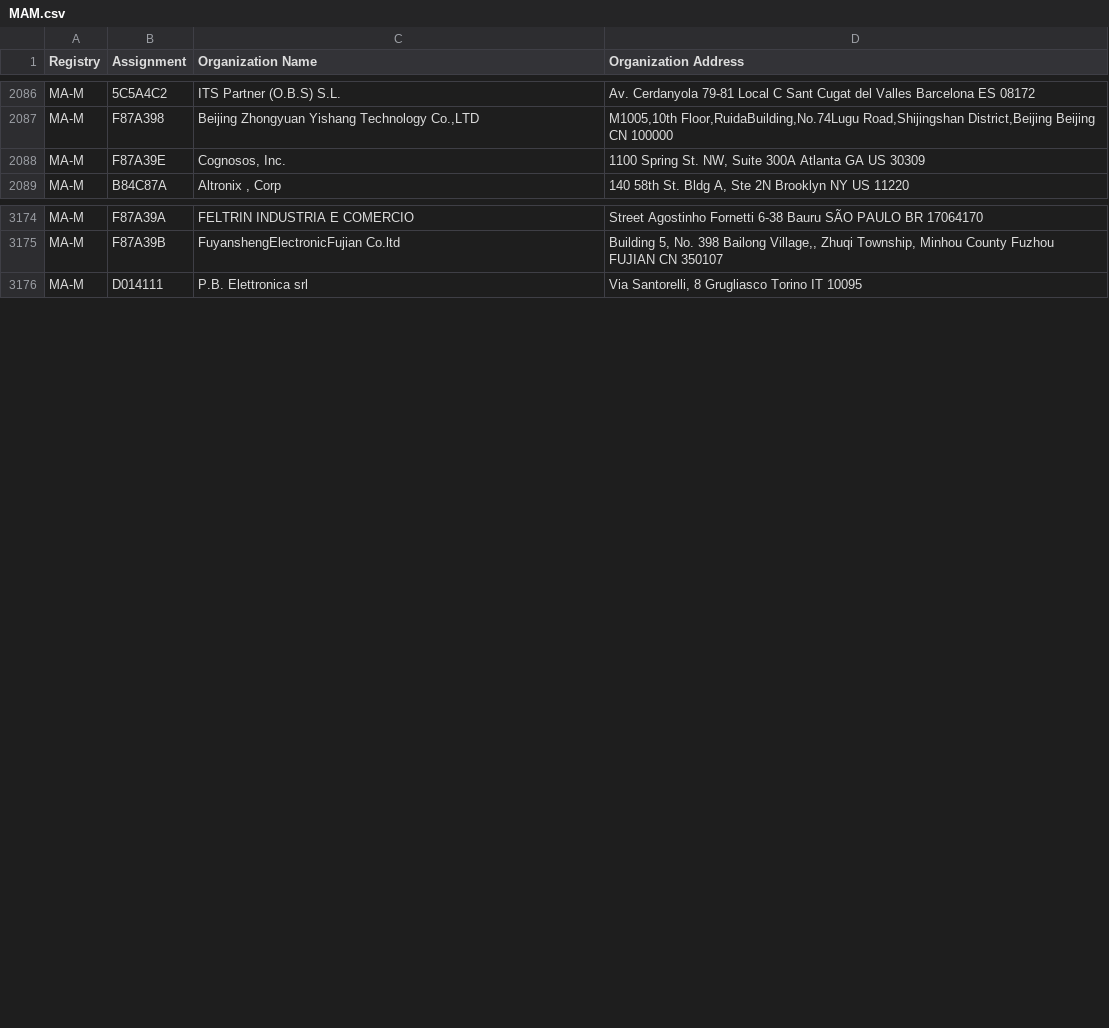
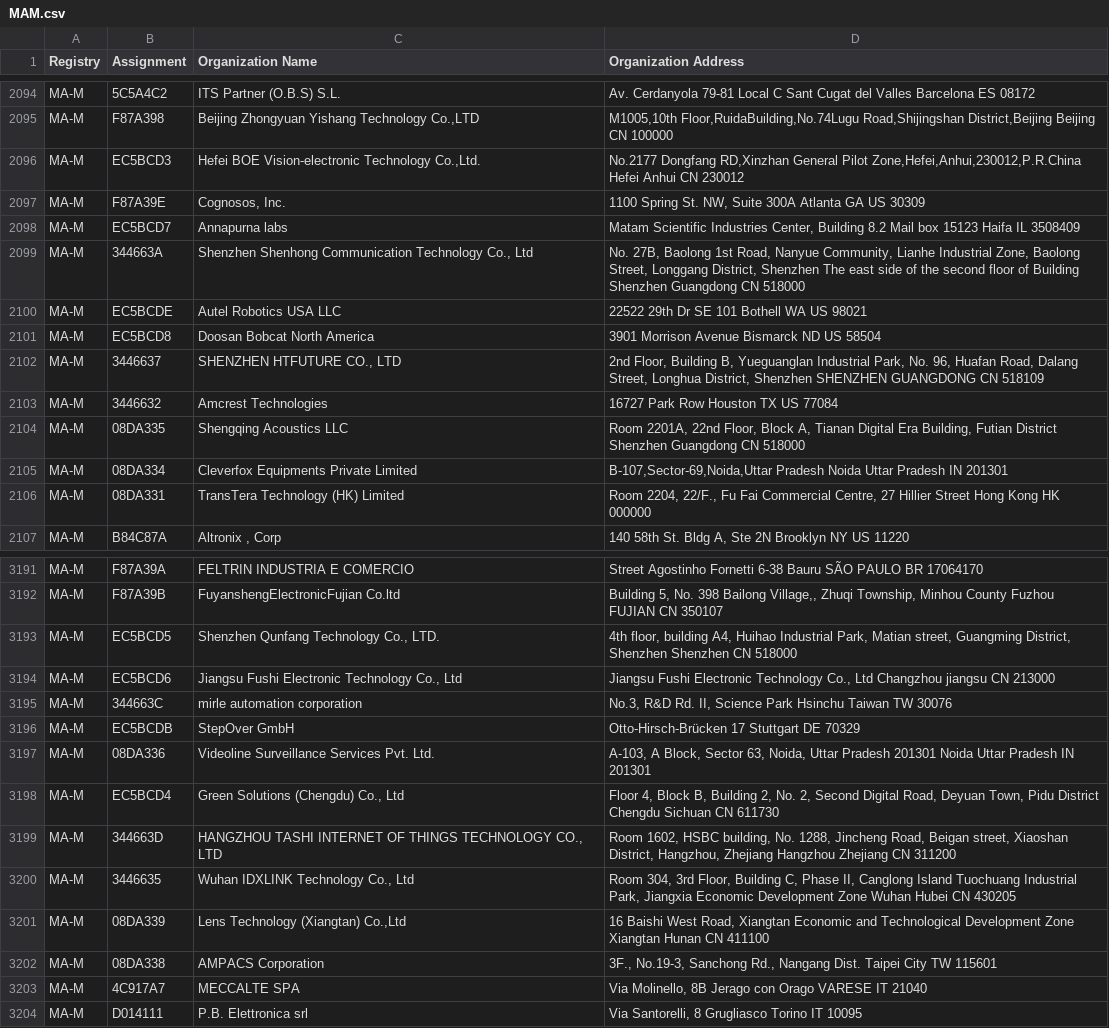
Before and after one commit to liam-pat/macmap, a CSV file: MAM.csv, drawn as a sheet; only a part is shown, gaps mark what is left out; the diff covers the shown part only.

```diff
--- a/MAM.csv
+++ b/MAM.csv
@@ -2087,3 +2095,13 @@ MA-M,5C5A4C2,ITS Partner (O.B.S) S.L.,Av. Cerdanyola 79-81 Local C Sant Cugat de
 MA-M,F87A398,"Beijing Zhongyuan Yishang Technology Co.,LTD","M1005,10th Floor,RuidaBuilding,No.74Lugu Road,Shijingshan District,Beijing Beijing  CN 100000 "
+MA-M,EC5BCD3,"Hefei BOE Vision-electronic Technology Co.,Ltd.","No.2177 Dongfang RD,Xinzhan General Pilot Zone,Hefei,Anhui,230012,P.R.China Hefei Anhui CN 230012 "
 MA-M,F87A39E,"Cognosos, Inc.","1100 Spring St. NW, Suite 300A Atlanta GA US 30309 "
+MA-M,EC5BCD7,Annapurna labs,"Matam Scientific Industries Center,   Building 8.2 Mail box 15123 Haifa IL 3508409 "
+MA-M,344663A,"Shenzhen Shenhong Communication Technology Co., Ltd","No. 27B, Baolong 1st Road, Nanyue Community, Lianhe Industrial Zone, Baolong Street, Longgang District, Shenzhen The east side of the second floor of Building Shenzhen Guangdong CN 518000 "
+MA-M,EC5BCDE,Autel Robotics USA LLC,22522 29th Dr SE 101 Bothell WA US 98021
+MA-M,EC5BCD8,Doosan Bobcat North America,3901 Morrison Avenue Bismarck ND US 58504
+MA-M,3446637,"SHENZHEN HTFUTURE CO., LTD","2nd Floor, Building B, Yueguanglan Industrial Park, No. 96, Huafan Road, Dalang Street, Longhua District, Shenzhen SHENZHEN GUANGDONG CN 518109 "
+MA-M,3446632,Amcrest Technologies,16727 Park Row Houston TX US 77084
+MA-M,08DA335,Shengqing Acoustics LLC,"Room 2201A, 22nd Floor, Block A, Tianan Digital Era Building, Futian District Shenzhen Guangdong CN 518000 "
+MA-M,08DA334,Cleverfox Equipments Private Limited,"B-107,Sector-69,Noida,Uttar Pradesh  Noida Uttar Pradesh IN 201301 "
+MA-M,08DA331,TransTera Technology (HK) Limited,"Room 2204, 22/F., Fu Fai Commercial Centre, 27 Hillier Street Hong Kong  HK 000000 "
 MA-M,B84C87A,"Altronix , Corp","140 58th St. Bldg A, Ste 2N Brooklyn NY US 11220 "
@@ -3175,2 +3192,13 @@ MA-M,F87A39A,FELTRIN INDUSTRIA E COMERCIO,Street Agostinho Fornetti 6-38 Bauru S
 MA-M,F87A39B,FuyanshengElectronicFujian Co.ltd,"Building 5, No. 398 Bailong Village,, Zhuqi Township, Minhou County Fuzhou FUJIAN CN 350107 "
+MA-M,EC5BCD5,"Shenzhen Qunfang Technology Co., LTD.","4th floor, building A4, Huihao Industrial Park, Matian street, Guangming District, Shenzhen Shenzhen  CN 518000 "
+MA-M,EC5BCD6,"Jiangsu Fushi Electronic Technology Co., Ltd","Jiangsu Fushi Electronic Technology Co., Ltd Changzhou jiangsu CN 213000 "
+MA-M,344663C,mirle automation corporation,"No.3, R&D Rd. II, Science Park Hsinchu Taiwan TW 30076 "
+MA-M,EC5BCDB,StepOver GmbH,Otto-Hirsch-Brücken 17 Stuttgart  DE 70329
+MA-M,08DA336,Videoline Surveillance Services Pvt. Ltd. ,"A-103, A Block, Sector 63, Noida, Uttar Pradesh 201301 Noida Uttar Pradesh IN 201301 "
+MA-M,EC5BCD4,"Green Solutions (Chengdu) Co., Ltd","Floor 4, Block B, Building 2, No. 2, Second Digital Road, Deyuan Town, Pidu District Chengdu Sichuan CN 611730 "
+MA-M,344663D,"HANGZHOU TASHI INTERNET OF THINGS TECHNOLOGY CO., LTD","Room 1602, HSBC building, No. 1288, Jincheng Road, Beigan street, Xiaoshan District, Hangzhou, Zhejiang Hangzhou Zhejiang CN 311200 "
+MA-M,3446635,"Wuhan IDXLINK Technology Co., Ltd","Room 304, 3rd Floor, Building C, Phase II, Canglong Island Tuochuang Industrial Park, Jiangxia Economic Development Zone Wuhan Hubei CN 430205 "
+MA-M,08DA339,"Lens Technology (Xiangtan) Co.,Ltd","16 Baishi West Road, Xiangtan Economic and Technological Development Zone Xiangtan Hunan CN 411100 "
+MA-M,08DA338,AMPACS Corporation,"3F., No.19-3, Sanchong Rd., Nangang Dist. Taipei City  TW 115601 "
+MA-M,4C917A7,MECCALTE SPA,"Via Molinello, 8B Jerago con Orago VARESE IT 21040 "
 MA-M,D014111,P.B. Elettronica srl,"Via Santorelli, 8 Grugliasco Torino IT 10095 "
```
Also changed, not shown: 23 added rows and 1 removed row elsewhere in this file, MAL.csv, 2 other files.
